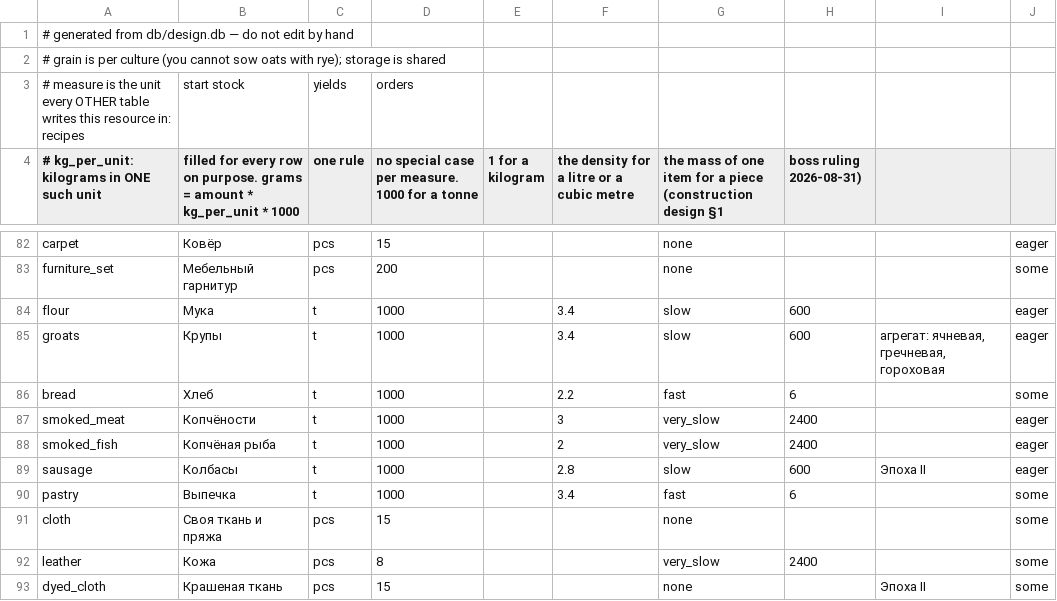
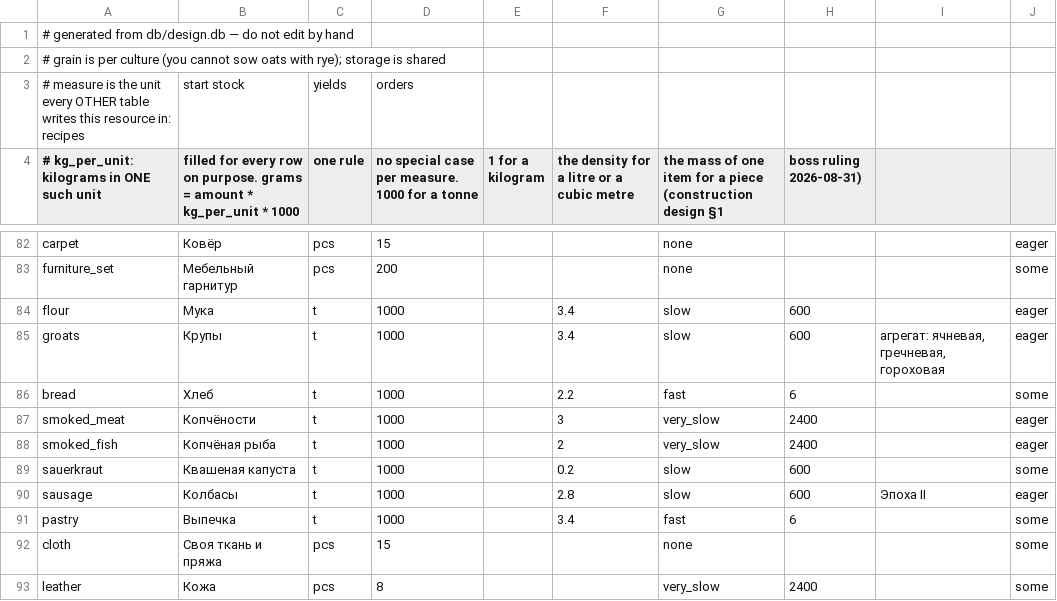
Before and after one commit to algb006/kolkhoz_root, a CSV file: tables/resources.csv, drawn as a sheet; only a part is shown, gaps mark what is left out; the shorter side is filled out with more unchanged rows.

```diff
--- a/tables/resources.csv
+++ b/tables/resources.csv
@@ -88,2 +88,3 @@ smoked_meat,Копчёности,t,1000,,3,very_slow,2400,,eager
 smoked_fish,Копчёная рыба,t,1000,,2,very_slow,2400,,eager
+sauerkraut,Квашеная капуста,t,1000,,0.2,slow,600,,some
 sausage,Колбасы,t,1000,,2.8,slow,600,Эпоха II,eager
```
Also changed, not shown: tables/unit_levels.csv, tables/unit_types.csv.
